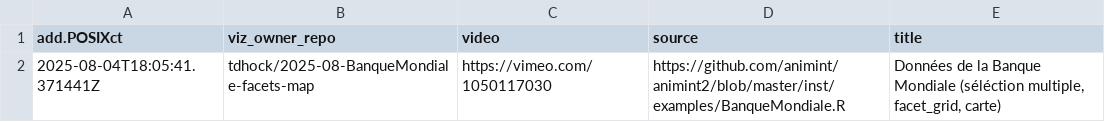
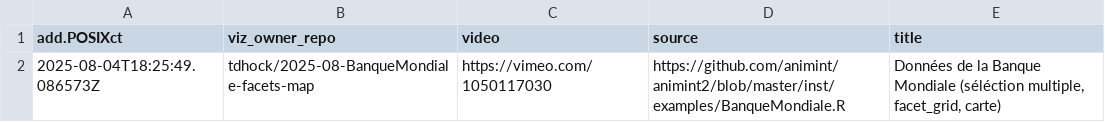
Before and after one commit to animint/gallery-fr, a CSV file: meta.csv, drawn as a sheet.

```diff
--- a/meta.csv
+++ b/meta.csv
@@ -1,2 +1,2 @@
 add.POSIXct,viz_owner_repo,video,source,title
-2025-08-04T18:05:41.371441Z,tdhock/2025-08-BanqueMondiale-facets-map,https://vimeo.com/1050117030,https://github.com/animint/animint2/blob/master/inst/examples/BanqueMondiale.R,"Données de la Banque Mondiale (séléction multiple, facet_grid, carte)"
+2025-08-04T18:25:49.086573Z,tdhock/2025-08-BanqueMondiale-facets-map,https://vimeo.com/1050117030,https://github.com/animint/animint2/blob/master/inst/examples/BanqueMondiale.R,"Données de la Banque Mondiale (séléction multiple, facet_grid, carte)"
```
Also changed, not shown: 2 other files.
